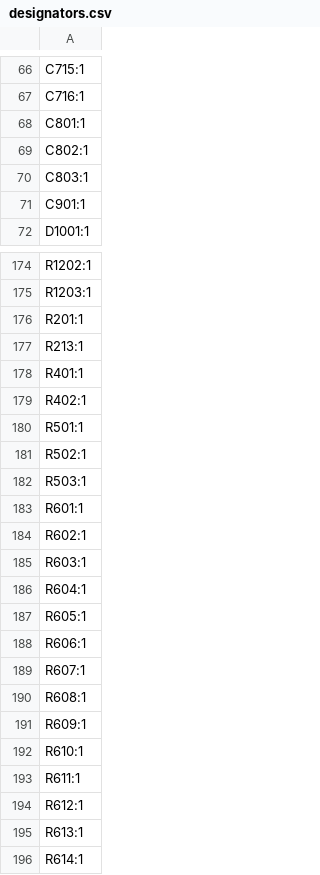
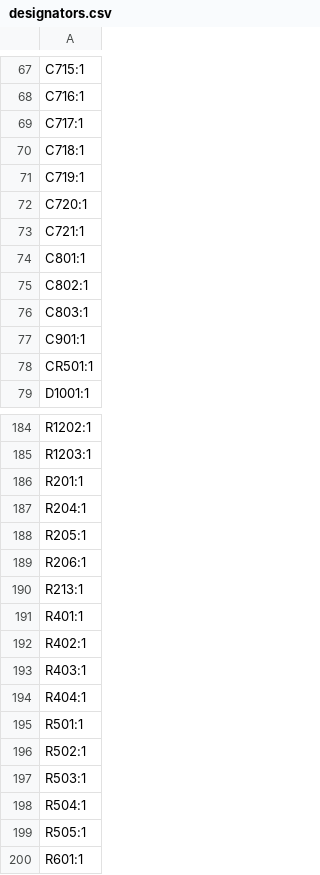
Before and after one commit to stevehayles/HALMET-hardware, a CSV file: production/designators.csv, drawn as a sheet; only a part is shown, gaps mark what is left out; the shorter side is filled out with more unchanged rows; the diff covers the shown part only; the diff names each change by its address in the sheet, - before the commit and + after, or states it on an @@ line.

```diff
--- a/production/designators.csv
+++ b/production/designators.csv
+row 69: C717:1
+row 70: C718:1
+row 71: C719:1
+row 72: C720:1
+row 73: C721:1
+row 78: CR501:1
+row 187: R204:1
+row 188: R205:1
+row 189: R206:1
+row 193: R403:1
+row 194: R404:1
+row 198: R504:1
+row 199: R505:1
```
Also changed, not shown: 10 added rows, 2 removed rows and 1 edited cell elsewhere in this file, production/bom.csv, production/positions.csv, 57 other files.
